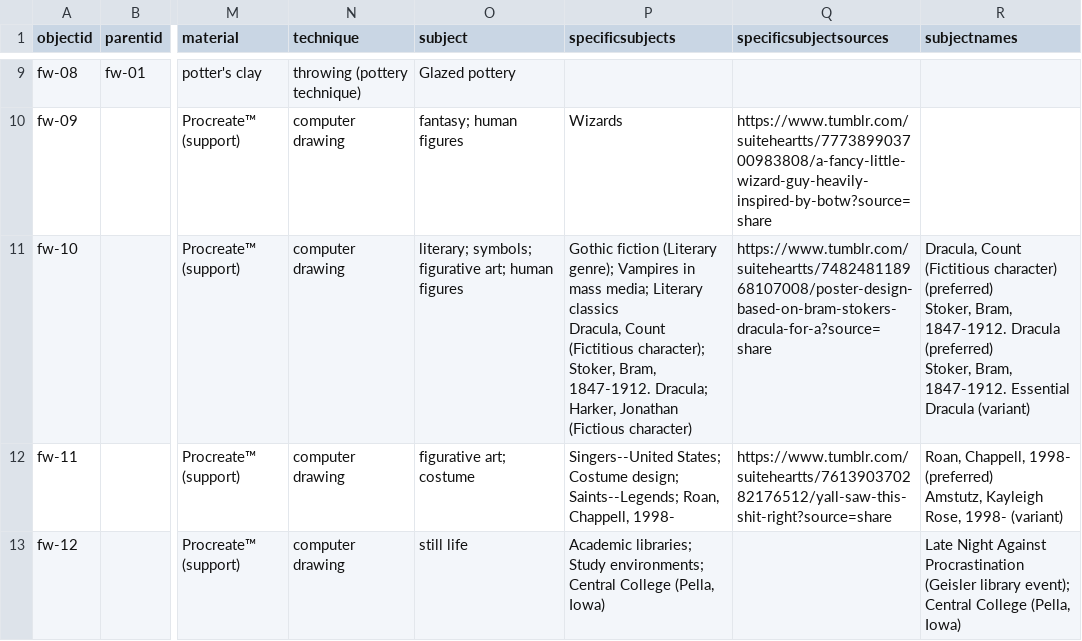
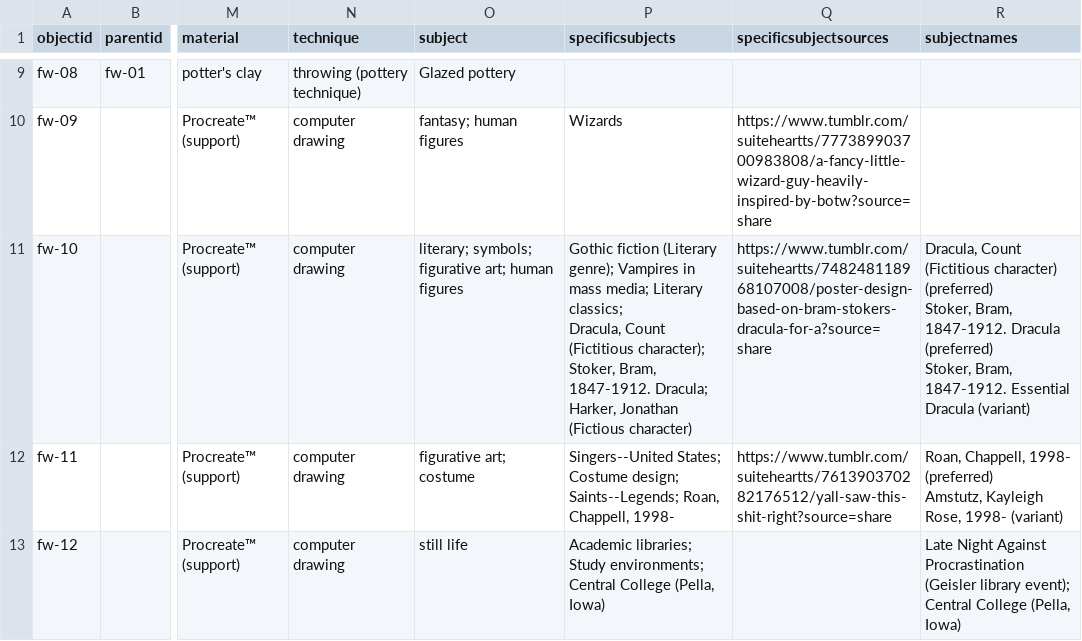
Before and after one commit to Grae418/wadsworth-art, a CSV file: _data/fynnwadsworth-artdata.csv, drawn as a sheet; only a part is shown, gaps mark what is left out; ↵ is a line break in a cell; the diff names each change by its address in the sheet, - before the commit and + after, or states it on an @@ line.

Commit message:
Add files via upload

```diff
--- a/_data/fynnwadsworth-artdata.csv
+++ b/_data/fynnwadsworth-artdata.csv
-P11 (specificsubjects): …media; Literary classics ↵ Dracula, Count…
+P11 (specificsubjects): …media; Literary classics; ↵ Dracula, Count…
```
